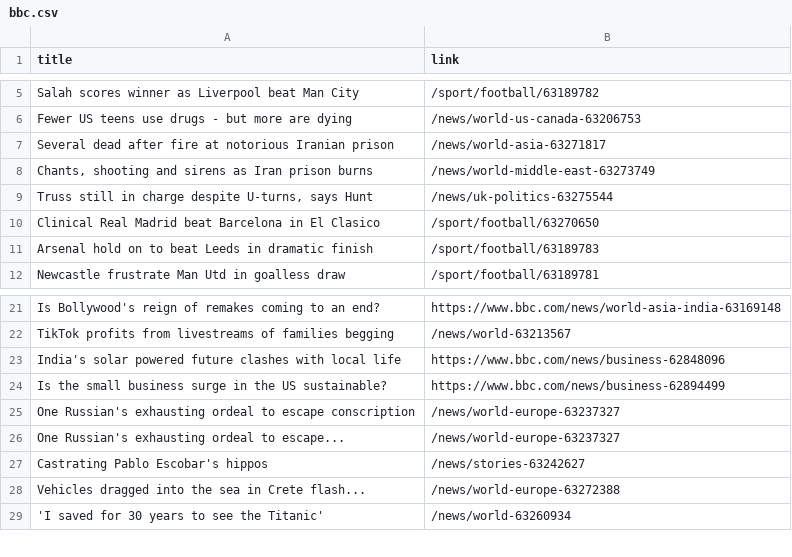
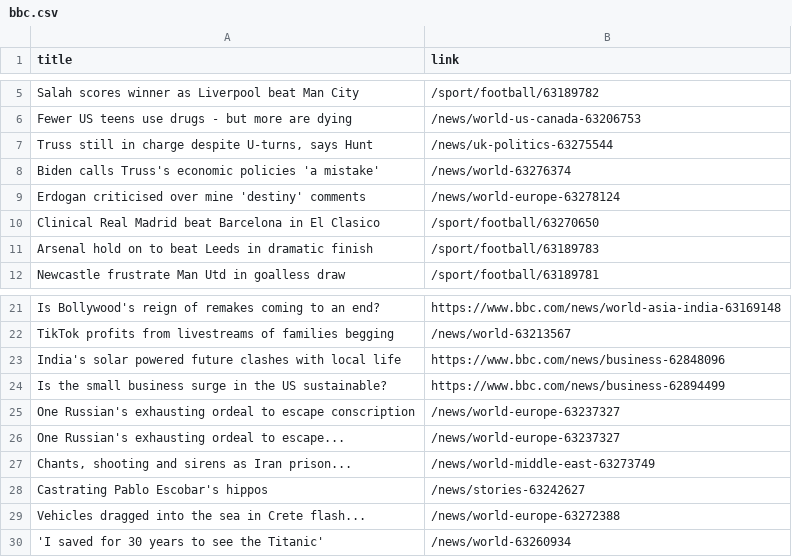
Before and after one commit to luyi-eve/automatic-scraper-bbc, a CSV file: bbc.csv, drawn as a sheet; only a part is shown, gaps mark what is left out.

```diff
--- a/bbc.csv
+++ b/bbc.csv
@@ -6,5 +6,5 @@ Salah scores winner as Liverpool beat Man City,/sport/football/63189782
 Fewer US teens use drugs - but more are dying,/news/world-us-canada-63206753
-Several dead after fire at notorious Iranian prison,/news/world-asia-63271817
-"Chants, shooting and sirens as Iran prison burns",/news/world-middle-east-63273749
 "Truss still in charge despite U-turns, says Hunt",/news/uk-politics-63275544
+Biden calls Truss's economic policies 'a mistake',/news/world-63276374
+Erdogan criticised over mine 'destiny' comments,/news/world-europe-63278124
 Clinical Real Madrid beat Barcelona in El Clasico,/sport/football/63270650
@@ -26,2 +26,3 @@ One Russian's exhausting ordeal to escape conscription,/news/world-europe-632373
 One Russian's exhausting ordeal to escape...,/news/world-europe-63237327
+"Chants, shooting and sirens as Iran prison...",/news/world-middle-east-63273749
 Castrating Pablo Escobar's hippos,/news/stories-63242627
```
